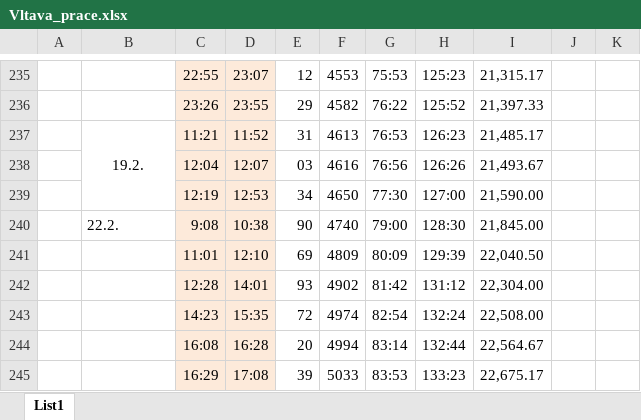
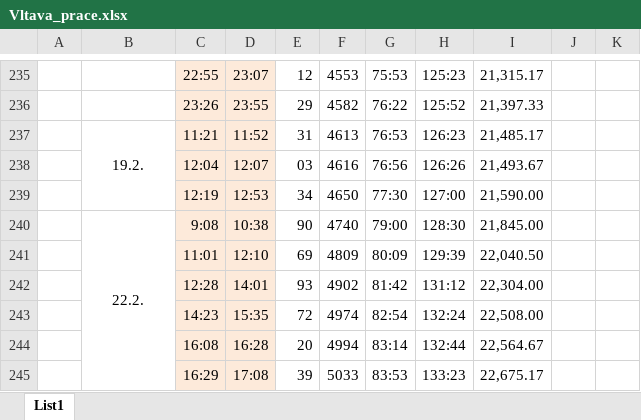
Before and after one commit to ShadoweCZ/projekt_Vltava_prace, an Excel workbook: Vltava_prace.xlsx, sheet List1, drawn as a sheet; only a part is shown, gaps mark what is left out; values as stored, in another font and other column widths than the file's, no borders; the diff covers the shown part only; the diff names each change by its address in the sheet, - before the commit and + after, or states it on an @@ line.

```diff
--- a/Vltava_prace.xlsx (sheet List1)
+++ b/Vltava_prace.xlsx (sheet List1)
-B240 alignment: left
+B240 alignment: center
+B240:B245 merged
```
Also changed, not shown: other rows of this sheet, 5 other files.
